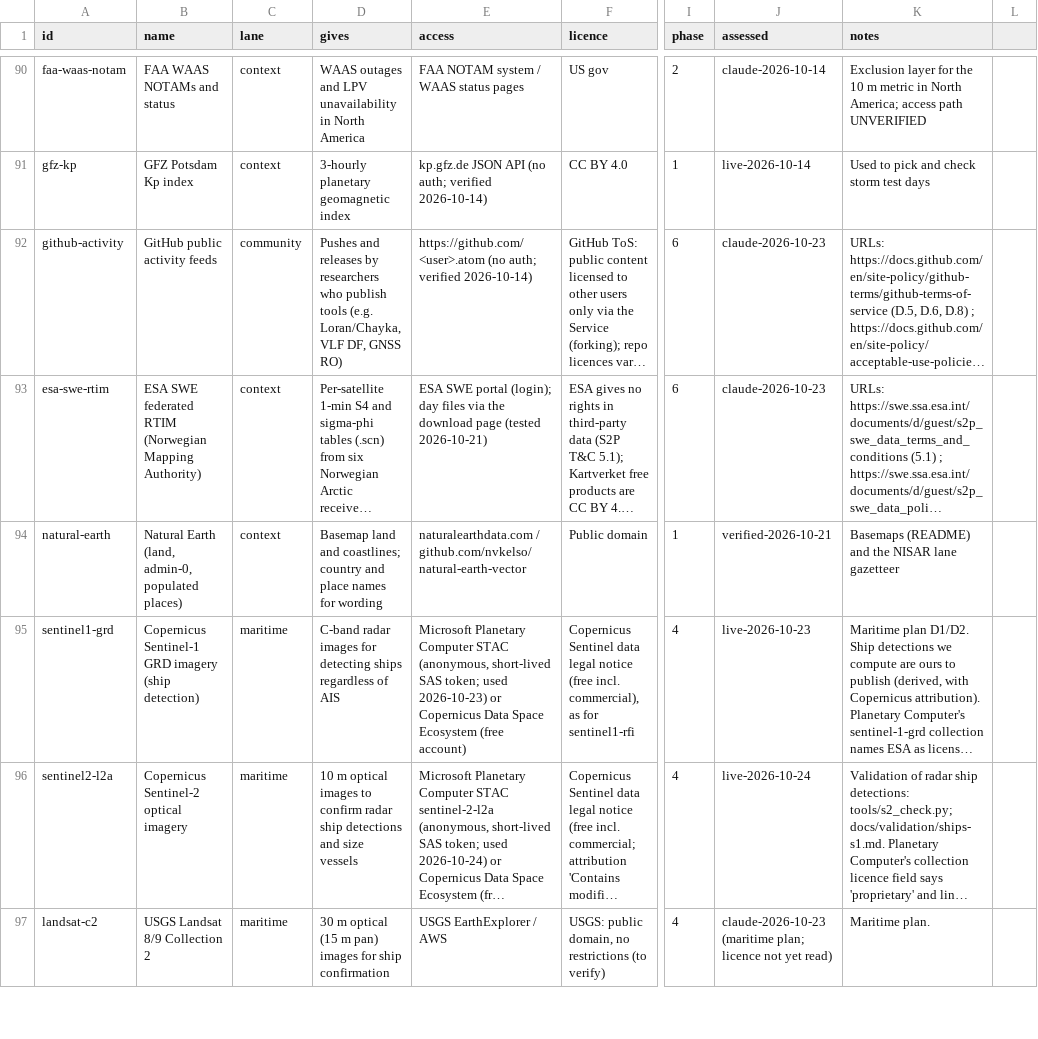
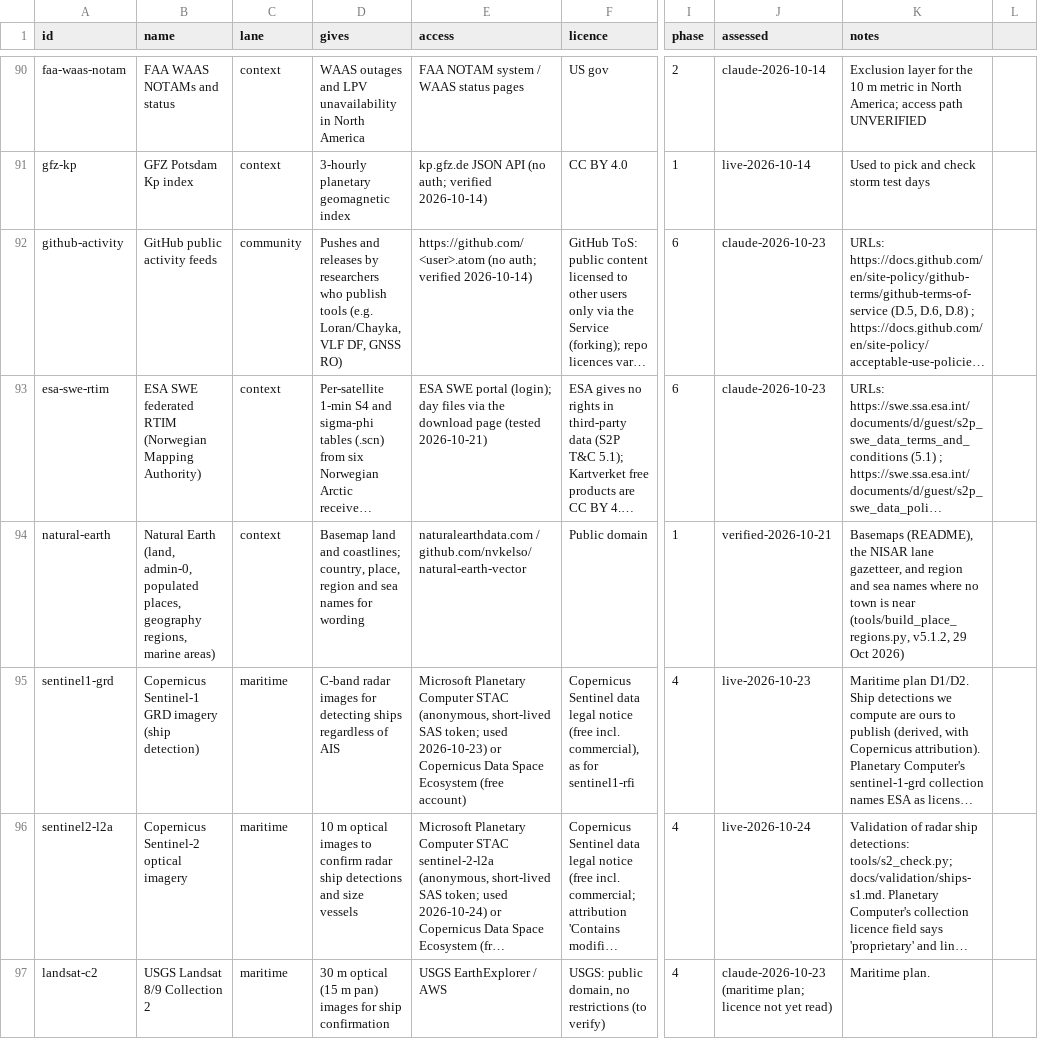
Before and after one commit to metacog-osint/noise-floor, a CSV file: registry/sources.csv, drawn as a sheet; only a part is shown, gaps mark what is left out; long unchanged cells end in …; the diff names each change by its address in the sheet, - before the commit and + after, or states it on an @@ line.

```diff
--- a/registry/sources.csv
+++ b/registry/sources.csv
-B94 (name): …admin-0, populated places)
+B94 (name): …admin-0, populated places, geography regions, marine areas)
-D94 (gives): …and coastlines; country and place names for…
+D94 (gives): …and coastlines; country, place, region and sea names for…
-K94 (notes): Basemaps (README) and the NISAR lane gazetteer
+K94 (notes): Basemaps (README), the NISAR lane gazetteer, and region and sea names where no town is near (tools/build_place_regions.py, v5.1.2, 29 Oct 2026)
```
Also changed, not shown: 1 other file.
